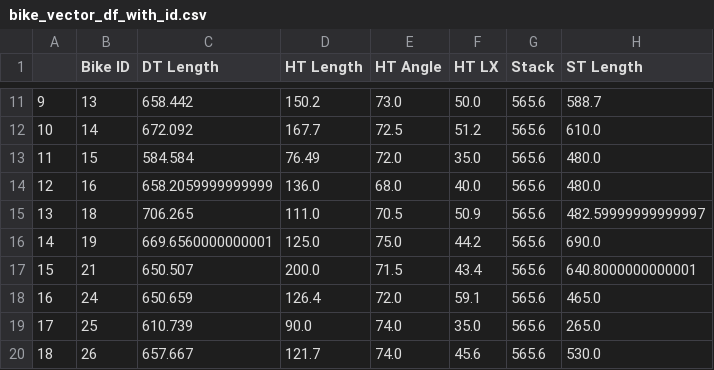
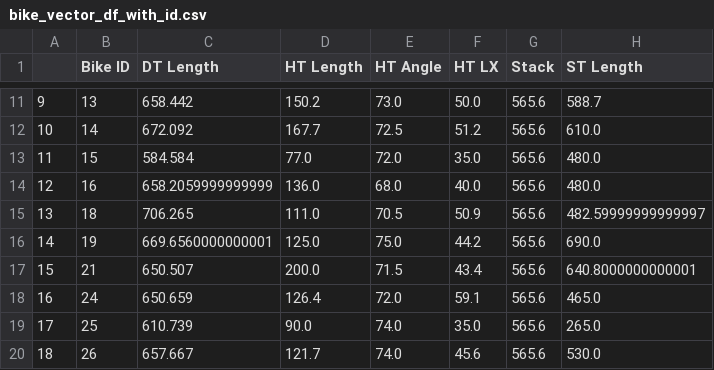
Before and after one commit to yazan-abu-obaideh/mcd-demo, a CSV file: backend/src/mcd_demo/resources/bike_vector_df_with_id.csv, drawn as a sheet; only a part is shown, gaps mark what is left out; the diff names each change by its address in the sheet, - before the commit and + after, or states it on an @@ line.

```diff
--- a/backend/src/mcd_demo/resources/bike_vector_df_with_id.csv
+++ b/backend/src/mcd_demo/resources/bike_vector_df_with_id.csv
-D13 (HT Length): 76.49
+D13 (HT Length): 77.0
```
Also changed, not shown: 4 other files.
